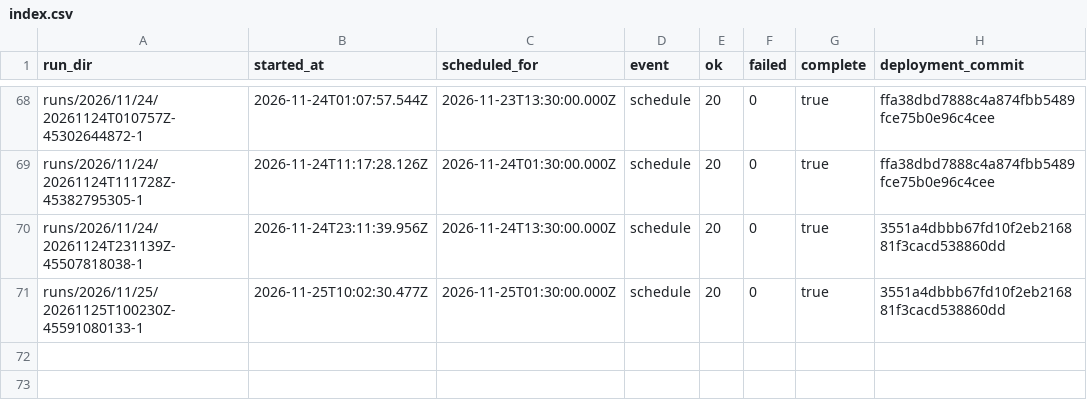
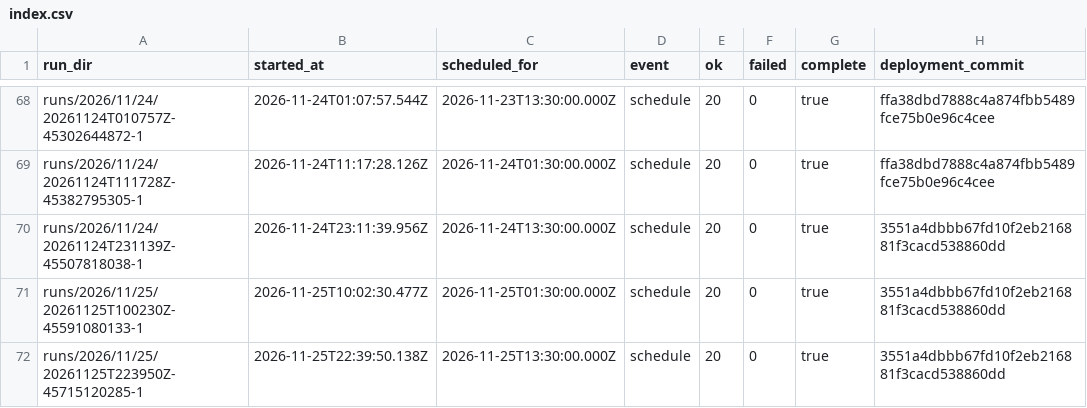
Before and after one commit to CodesbyRohit/UrbanBreathe, a CSV file: index.csv, drawn as a sheet; only a part is shown, gaps mark what is left out.

```diff
--- a/index.csv
+++ b/index.csv
@@ -71 +71,2 @@ runs/2026/11/24/20261124T231139Z-45507818038-1,2026-11-24T23:11:39.956Z,2026-11-
 runs/2026/11/25/20261125T100230Z-45591080133-1,2026-11-25T10:02:30.477Z,2026-11-25T01:30:00.000Z,schedule,20,0,true,3551a4dbbb67fd10f2eb216881f3cacd538860dd
+runs/2026/11/25/20261125T223950Z-45715120285-1,2026-11-25T22:39:50.138Z,2026-11-25T13:30:00.000Z,schedule,20,0,true,3551a4dbbb67fd10f2eb216881f3cacd538860dd
```
Also changed, not shown: 21 other files.
